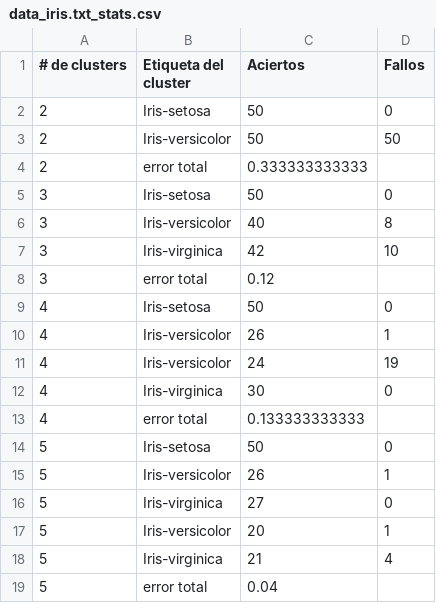
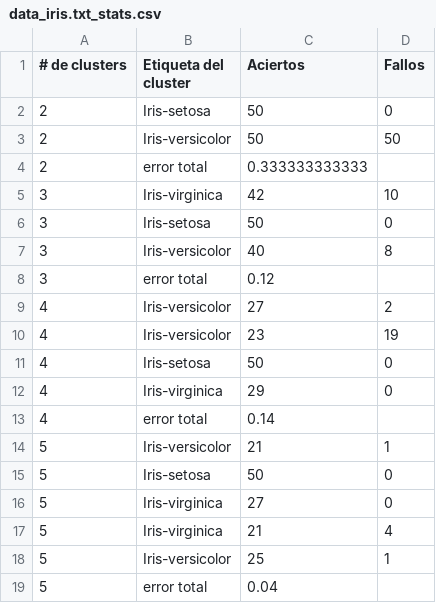
Before and after one commit to fefi95/InteligenciaArtificial, a CSV file: IA_II/proyecto3/datasets/data_iris.txt_stats.csv, drawn as a sheet.

```diff
--- a/IA_II/proyecto3/datasets/data_iris.txt_stats.csv
+++ b/IA_II/proyecto3/datasets/data_iris.txt_stats.csv
@@ -4,16 +4,16 @@
 2, error total, 0.333333333333
+3, Iris-virginica, 42, 10
 3, Iris-setosa, 50, 0
 3, Iris-versicolor, 40, 8
-3, Iris-virginica, 42, 10
 3, error total, 0.12
+4, Iris-versicolor, 27, 2
+4, Iris-versicolor, 23, 19
 4, Iris-setosa, 50, 0
-4, Iris-versicolor, 26, 1
-4, Iris-versicolor, 24, 19
-4, Iris-virginica, 30, 0
-4, error total, 0.133333333333
+4, Iris-virginica, 29, 0
+4, error total, 0.14
+5, Iris-versicolor, 21, 1
 5, Iris-setosa, 50, 0
-5, Iris-versicolor, 26, 1
 5, Iris-virginica, 27, 0
-5, Iris-versicolor, 20, 1
 5, Iris-virginica, 21, 4
+5, Iris-versicolor, 25, 1
 5, error total, 0.04
```
Also changed, not shown: 5 other files.
